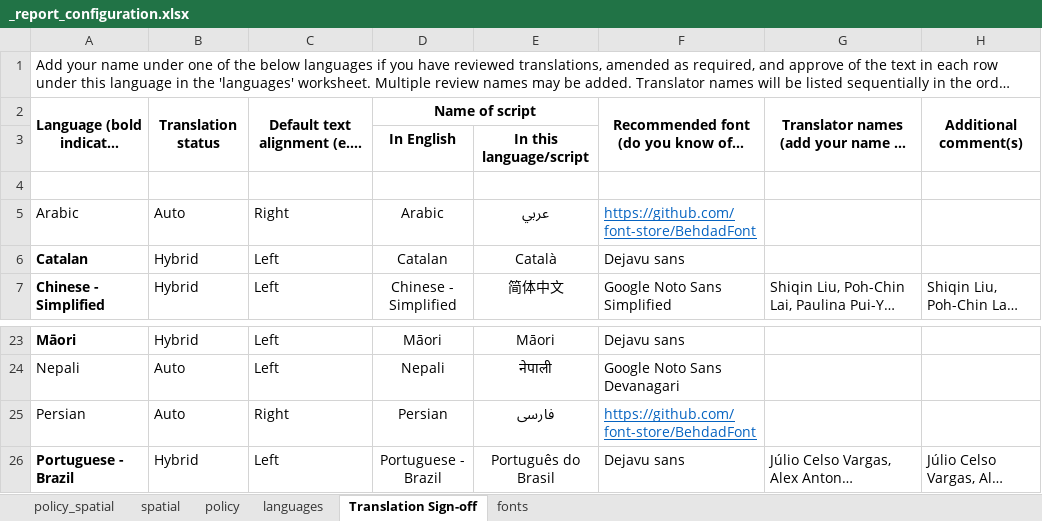
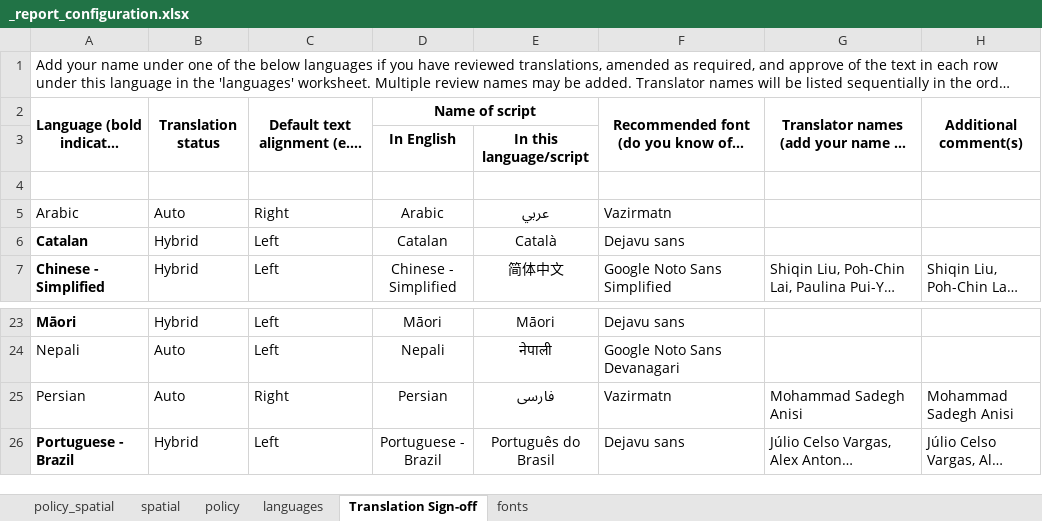
Before and after one commit to healthysustainablecities/global-indicators, an Excel workbook: process/configuration/templates/_report_configuration.xlsx, sheet Translation Sign-off, drawn as a sheet; only a part is shown, gaps mark what is left out; long unchanged cells end in …; values as stored, in another font and other column widths than the file's, no borders; conditional formats not drawn; the diff names each change by its address in the sheet, - before the commit and + after, or states it on an @@ line.

Commit message:
added in copy of subset of Vazirmatn fonts and associated licence etc

```diff
--- a/process/configuration/templates/_report_configuration.xlsx (sheet Translation Sign-off)
+++ b/process/configuration/templates/_report_configuration.xlsx (sheet Translation Sign-off)
-F5: https://github.com/font-store/BehdadFont
+F5: Vazirmatn
@@ F5 underline: on → off, text colour: #0563C1 → black @@
-F25: https://github.com/font-store/BehdadFont
+F25: Vazirmatn
@@ F25 underline: on → off, text colour: #0563C1 → black @@
-G25: (empty)
+G25: Mohammad Sadegh Anisi
-H25: (empty)
+H25: Mohammad Sadegh Anisi
```
Also changed, not shown: sheet languages, sheet fonts, 9 other files.
